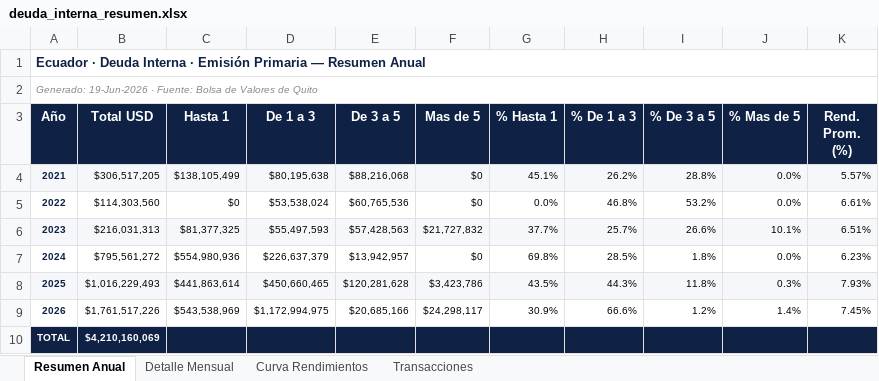
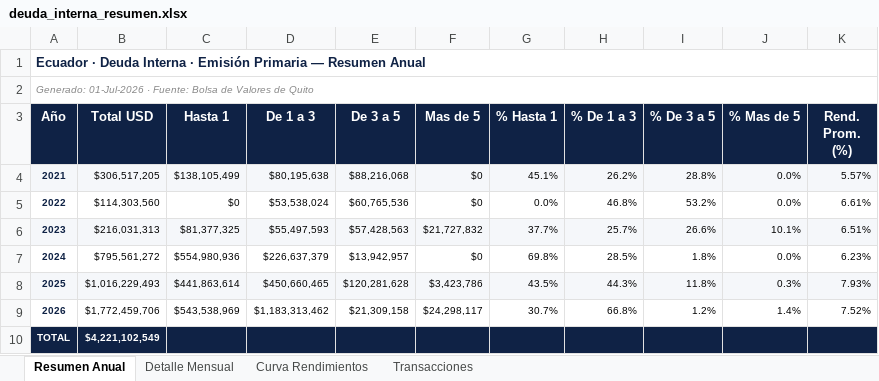
Before and after one commit to lorenzmaldo/aequus-economics, an Excel workbook: deuda-interna/deuda_interna_resumen.xlsx, sheet Resumen Anual, drawn as a sheet; values as stored, in another font and other column widths than the file's, no borders; the diff names each change by its address in the sheet, - before the commit and + after, or states it on an @@ line.

```diff
--- a/deuda-interna/deuda_interna_resumen.xlsx (sheet Resumen Anual)
+++ b/deuda-interna/deuda_interna_resumen.xlsx (sheet Resumen Anual)
-A2 (Año): Generado: 19-Jun-2026 · Fuente:…
+A2 (Año): Generado: 01-Jul-2026 · Fuente:…
-B9 (Total USD): $1,761,517,226
+B9 (Total USD): $1,772,459,706
-D9 (De 1 a 3): $1,172,994,975
+D9 (De 1 a 3): $1,183,313,462
-E9 (De 3 a 5): $20,685,166
+E9 (De 3 a 5): $21,309,158
-G9 (% Hasta 1): 30.9%
+G9 (% Hasta 1): 30.7%
-H9 (% De 1 a 3): 66.6%
+H9 (% De 1 a 3): 66.8%
-K9 (Rend. Prom. (%)): 7.45%
+K9 (Rend. Prom. (%)): 7.52%
-B10 (Total USD): $4,210,160,069
+B10 (Total USD): $4,221,102,549
```
Also changed, not shown: sheet Transacciones, sheet Curva Rendimientos, sheet Detalle Mensual, 3 other files.
